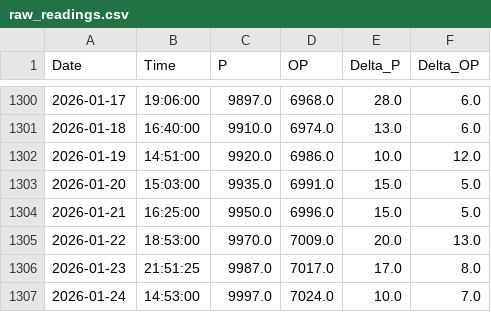
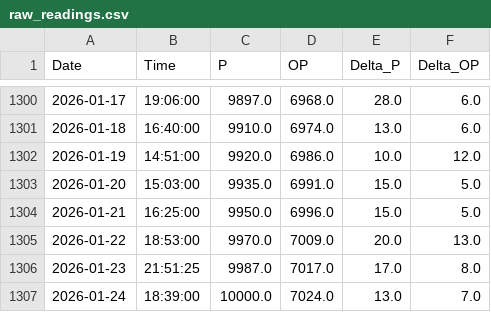
Before and after one commit to tomasz-waleciuk-data-engineering/sprinkwell, a CSV file: output/electricity/readings/raw_readings.csv, drawn as a sheet; only a part is shown, gaps mark what is left out.

```diff
--- a/output/electricity/readings/raw_readings.csv
+++ b/output/electricity/readings/raw_readings.csv
@@ -1306,2 +1306,2 @@ Date,Time,P,OP,Delta_P,Delta_OP
 2026-01-23,21:51:25,9987.0,7017.0,17.0,8.0
-2026-01-24,14:53:00,9997.0,7024.0,10.0,7.0
+2026-01-24,18:39:00,10000.0,7024.0,13.0,7.0
```
Also changed, not shown: 1 other file.
